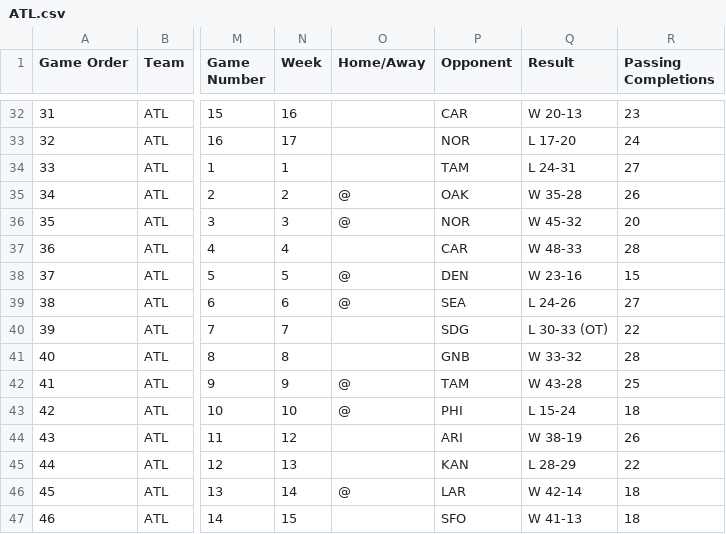
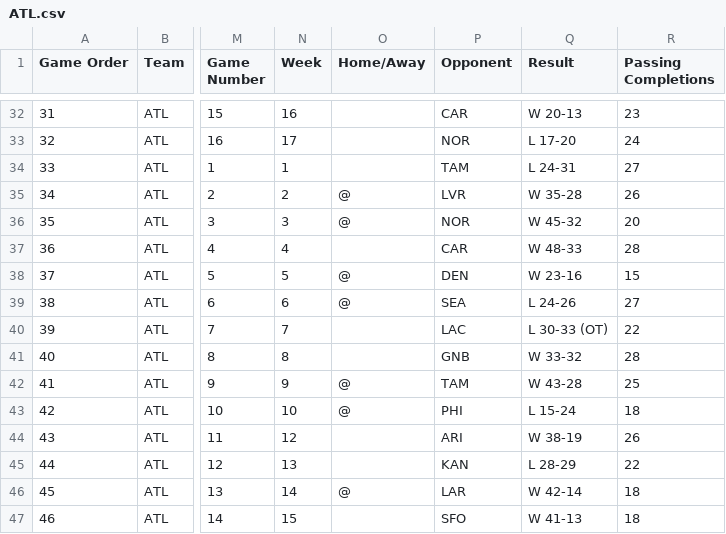
Before and after one commit to JohnHuffman824/cs320final, a CSV file: 2014-2023teamData/ATL.csv, drawn as a sheet; only a part is shown, gaps mark what is left out; the diff names each change by its address in the sheet, - before the commit and + after, or states it on an @@ line.

```diff
--- a/2014-2023teamData/ATL.csv
+++ b/2014-2023teamData/ATL.csv
-P35 (Opponent): OAK
+P35 (Opponent): LVR
-P40 (Opponent): SDG
+P40 (Opponent): LAC
```
Also changed, not shown: 2014-2023teamData/ARI.csv, 2014-2023teamData/BAL.csv, 31 other files.
